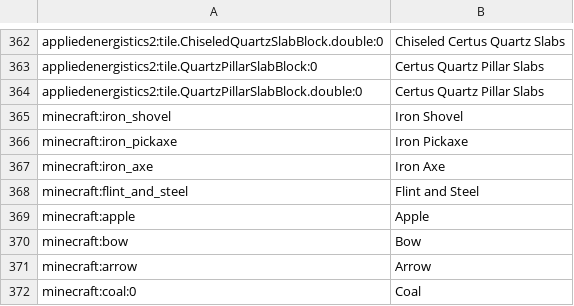
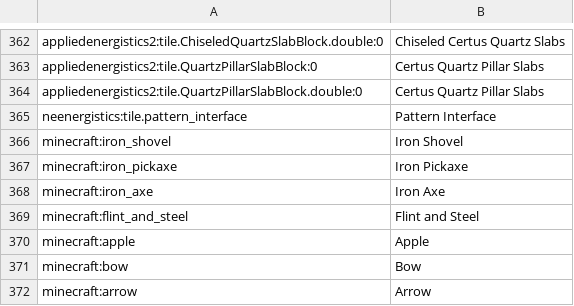
Before and after one commit to Feather-Inc/Age-of-Tech, a CSV file: .minecraft/config/AppliedEnergistics2/recipes/items.csv, drawn as a sheet; only a part is shown, gaps mark what is left out; the shorter side is filled out with more unchanged rows.

Commit message:
+ "NotEnoughEnergistics"

```diff
--- a/.minecraft/config/AppliedEnergistics2/recipes/items.csv
+++ b/.minecraft/config/AppliedEnergistics2/recipes/items.csv
@@ -364,2 +364,3 @@ appliedenergistics2:tile.QuartzPillarSlabBlock:0, Certus Quartz Pillar Slabs
 appliedenergistics2:tile.QuartzPillarSlabBlock.double:0, Certus Quartz Pillar Slabs
+neenergistics:tile.pattern_interface, Pattern Interface
 minecraft:iron_shovel, Iron Shovel
```
Also changed, not shown: 7 other files.
